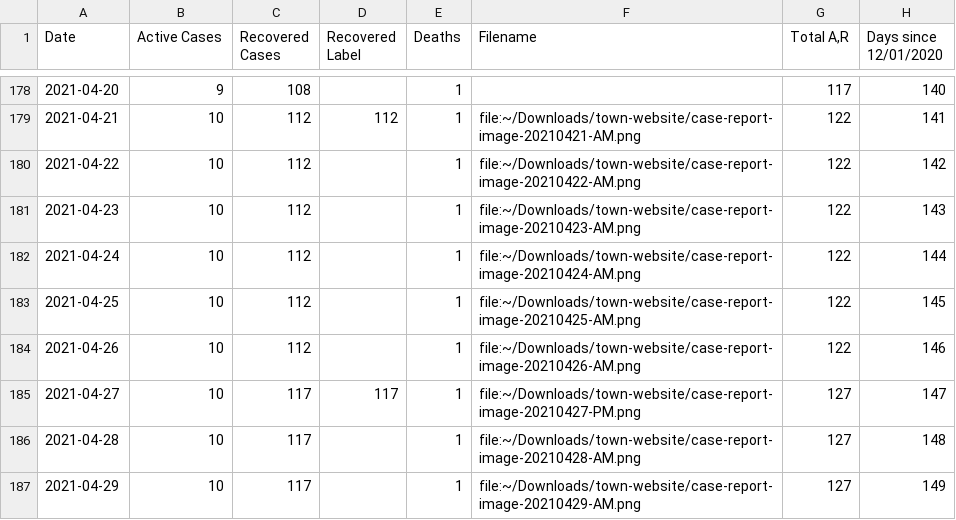
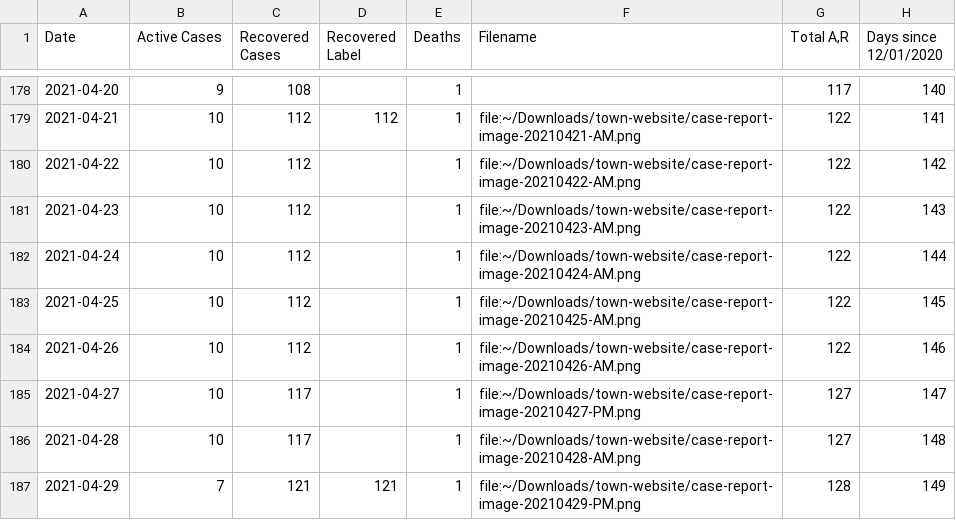
Before and after one commit to capecodder/ptowncases-covid19, a CSV file: data.csv, drawn as a sheet; only a part is shown, gaps mark what is left out.

Commit message:
Update data.

```diff
--- a/data.csv
+++ b/data.csv
@@ -184,4 +184,4 @@ Date,Active Cases,Recovered Cases,Recovered Label,Deaths,Filename,"Total A,R",Da
 2021-04-26,10,112, ,1,file:~/Downloads/town-website/case-report-image-20210426-AM.png,122,146
-2021-04-27,10,117,117,1,file:~/Downloads/town-website/case-report-image-20210427-PM.png,127,147
+2021-04-27,10,117, ,1,file:~/Downloads/town-website/case-report-image-20210427-PM.png,127,147
 2021-04-28,10,117, ,1,file:~/Downloads/town-website/case-report-image-20210428-AM.png,127,148
-2021-04-29,10,117, ,1,file:~/Downloads/town-website/case-report-image-20210429-AM.png,127,149
+2021-04-29,7,121,121,1,file:~/Downloads/town-website/case-report-image-20210429-PM.png,128,149
```
